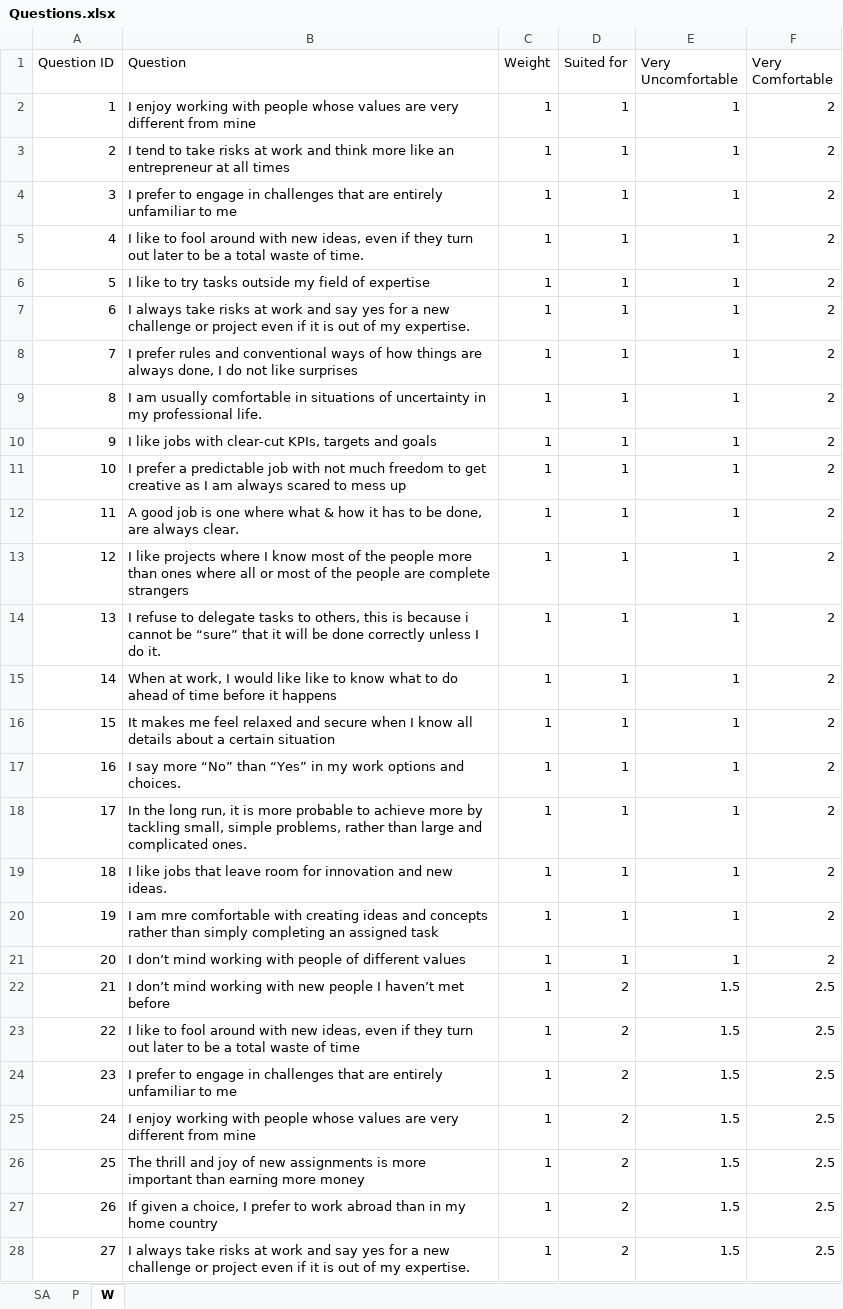
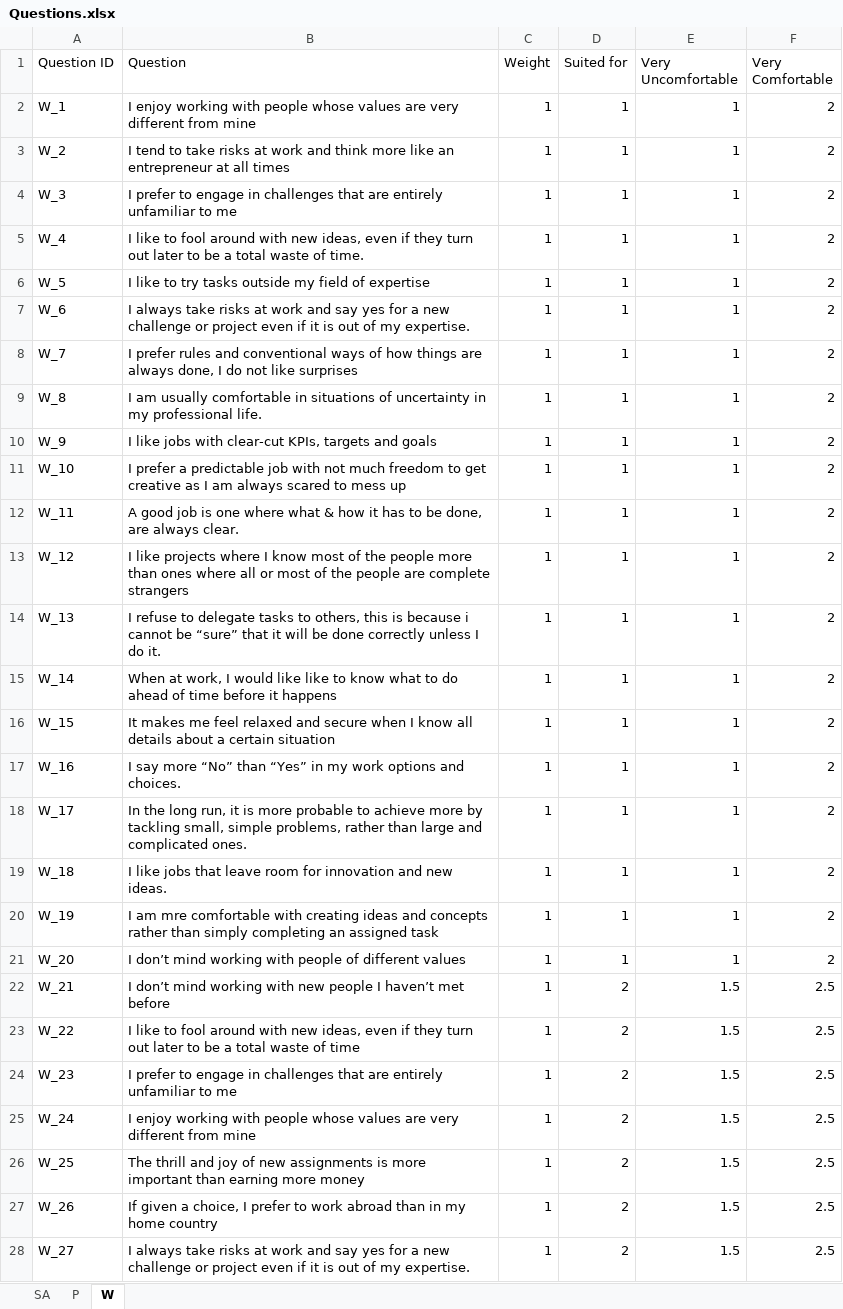
Before and after one commit to LucaFiume/PWScale, an Excel workbook: Questions.xlsx, sheet W, drawn as a sheet; only a part is shown; values as stored, in another font and other column widths than the file's, no borders; the diff covers the shown part only; the diff names each change by its address in the sheet, - before the commit and + after, or states it on an @@ line.

```diff
--- a/Questions.xlsx (sheet W)
+++ b/Questions.xlsx (sheet W)
-A2 (Question ID): 1
+A2 (Question ID): W_1
-A3 (Question ID): 2
+A3 (Question ID): W_2
-A4 (Question ID): 3
+A4 (Question ID): W_3
-A5 (Question ID): 4
+A5 (Question ID): W_4
-A6 (Question ID): 5
+A6 (Question ID): W_5
-A7 (Question ID): 6
+A7 (Question ID): W_6
-A8 (Question ID): 7
+A8 (Question ID): W_7
-A9 (Question ID): 8
+A9 (Question ID): W_8
-A10 (Question ID): 9
+A10 (Question ID): W_9
-A11 (Question ID): 10
+A11 (Question ID): W_10
-A12 (Question ID): 11
+A12 (Question ID): W_11
-A13 (Question ID): 12
+A13 (Question ID): W_12
-A14 (Question ID): 13
+A14 (Question ID): W_13
-A15 (Question ID): 14
+A15 (Question ID): W_14
-A16 (Question ID): 15
+A16 (Question ID): W_15
-A17 (Question ID): 16
+A17 (Question ID): W_16
-A18 (Question ID): 17
+A18 (Question ID): W_17
-A19 (Question ID): 18
+A19 (Question ID): W_18
-A20 (Question ID): 19
+A20 (Question ID): W_19
-A21 (Question ID): 20
+A21 (Question ID): W_20
-A22 (Question ID): 21
+A22 (Question ID): W_21
-A23 (Question ID): 22
+A23 (Question ID): W_22
-A24 (Question ID): 23
+A24 (Question ID): W_23
-A25 (Question ID): 24
+A25 (Question ID): W_24
-A26 (Question ID): 25
+A26 (Question ID): W_25
-A27 (Question ID): 26
+A27 (Question ID): W_26
-A28 (Question ID): 27
+A28 (Question ID): W_27
```
Also changed, not shown: 53 edited cells elsewhere in this sheet, sheet P, sheet SA, 3 other files.
